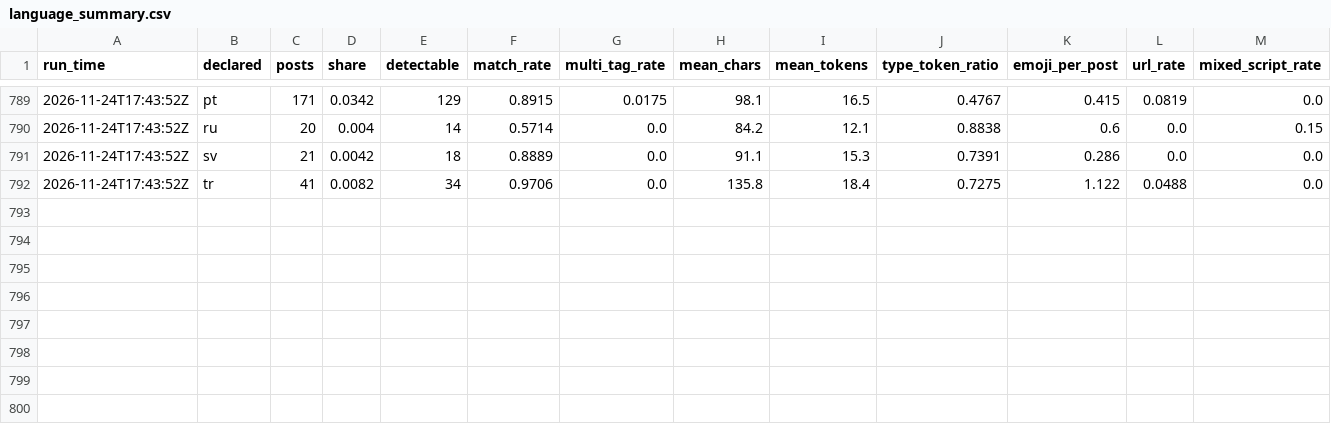
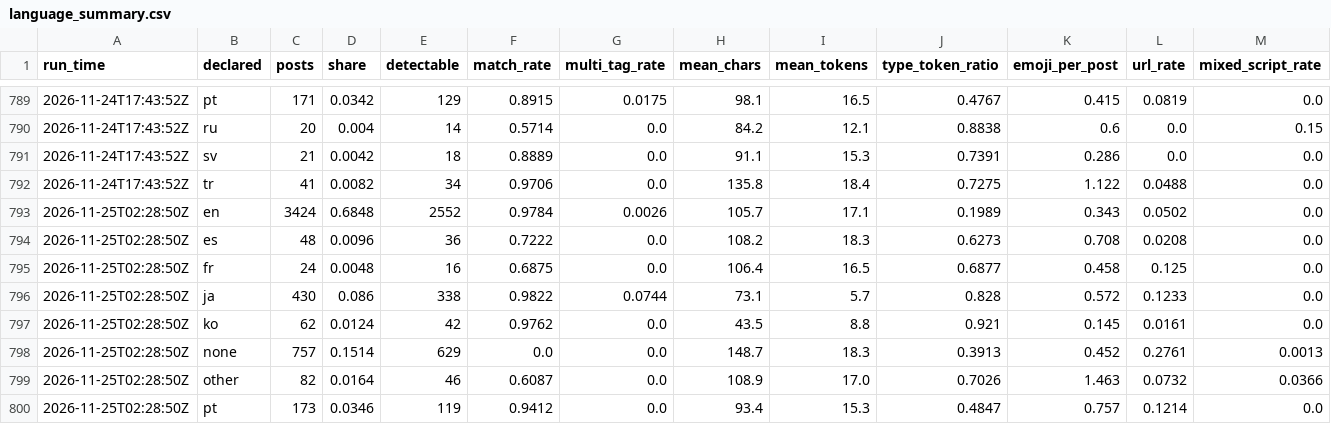
Before and after one commit to ifoslien/bluesky-language-dashboard, a CSV file: language_summary.csv, drawn as a sheet; only a part is shown, gaps mark what is left out; the diff names each change by its address in the sheet, - before the commit and + after, or states it on an @@ line.

```diff
--- a/language_summary.csv
+++ b/language_summary.csv
+row 793: 2026-11-25T02:28:50Z | en | 3424 | 0.6848 | 2552 | 0.9784 | 0.0026 | 105.7 | 17.1 | 0.1989 | 0.343 | 0.0502 | 0.0
+row 794: 2026-11-25T02:28:50Z | es | 48 | 0.0096 | 36 | 0.7222 | 0.0 | 108.2 | 18.3 | 0.6273 | 0.708 | 0.0208 | 0.0
+row 795: 2026-11-25T02:28:50Z | fr | 24 | 0.0048 | 16 | 0.6875 | 0.0 | 106.4 | 16.5 | 0.6877 | 0.458 | 0.125 | 0.0
+row 796: 2026-11-25T02:28:50Z | ja | 430 | 0.086 | 338 | 0.9822 | 0.0744 | 73.1 | 5.7 | 0.828 | 0.572 | 0.1233 | 0.0
+row 797: 2026-11-25T02:28:50Z | ko | 62 | 0.0124 | 42 | 0.9762 | 0.0 | 43.5 | 8.8 | 0.921 | 0.145 | 0.0161 | 0.0
+row 798: 2026-11-25T02:28:50Z | none | 757 | 0.1514 | 629 | 0.0 | 0.0 | 148.7 | 18.3 | 0.3913 | 0.452 | 0.2761 | 0.0013
+row 799: 2026-11-25T02:28:50Z | other | 82 | 0.0164 | 46 | 0.6087 | 0.0 | 108.9 | 17.0 | 0.7026 | 1.463 | 0.0732 | 0.0366
+row 800: 2026-11-25T02:28:50Z | pt | 173 | 0.0346 | 119 | 0.9412 | 0.0 | 93.4 | 15.3 | 0.4847 | 0.757 | 0.1214 | 0.0
```
Also changed, not shown: language_pairs.csv.
